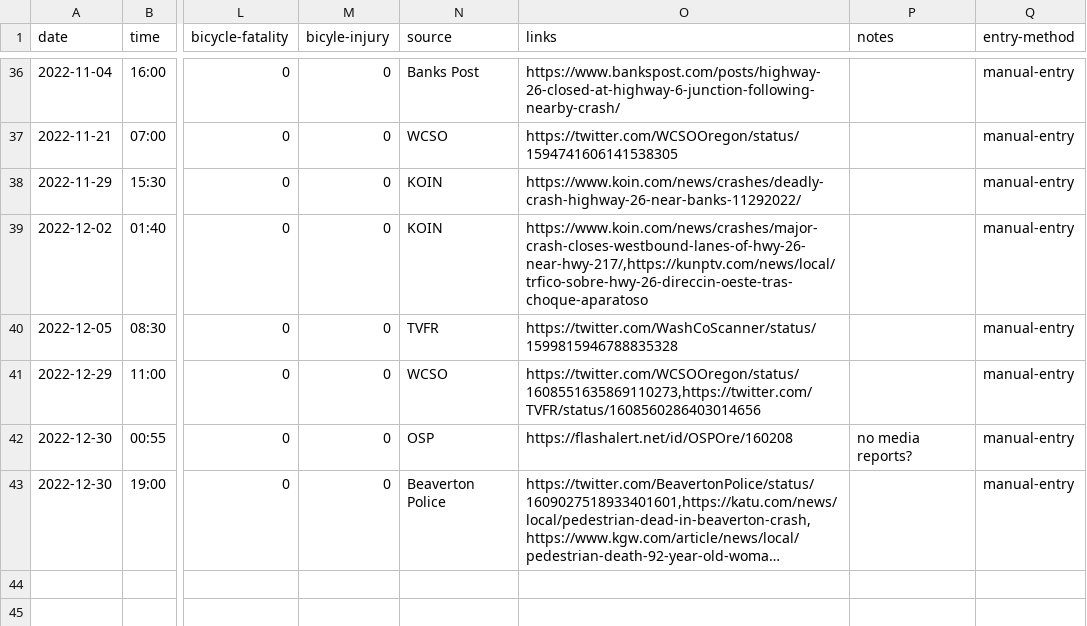
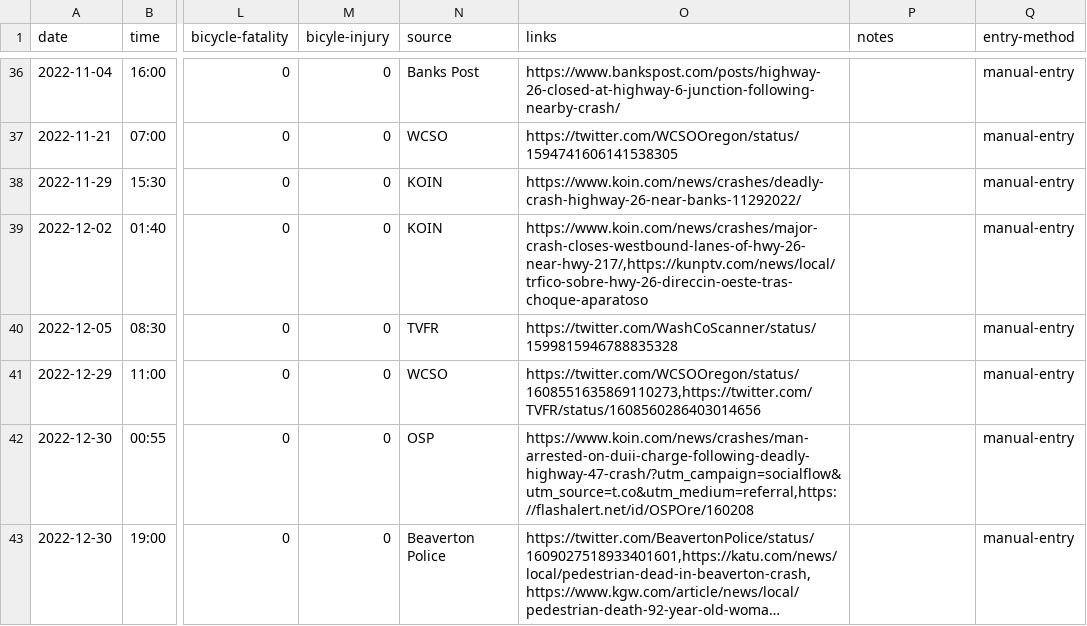
Before and after one commit to barker29/hillsboro-crashes, a CSV file: collected-data/database-2022.csv, drawn as a sheet; only a part is shown, gaps mark what is left out; long unchanged cells end in …; the diff names each change by its address in the sheet, - before the commit and + after, or states it on an @@ line.

```diff
--- a/collected-data/database-2022.csv
+++ b/collected-data/database-2022.csv
-O42 (links): https://flashalert.net/id/OSPOre/160208
+O42 (links): https://www.koin.com/news/crashes/man-arrested-on-duii-charge-following-deadly-highway-47-crash/?utm_campaign=socialflow&utm_source=t.co&utm_medium=referral,https://flashalert.net/id/OSPOre/160208
-P42 (notes): no media reports?
+P42 (notes): (empty)
```
Also changed, not shown: collected-data/database-2023.csv.
